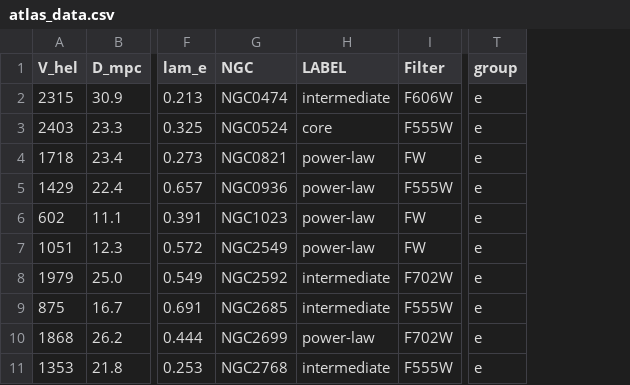
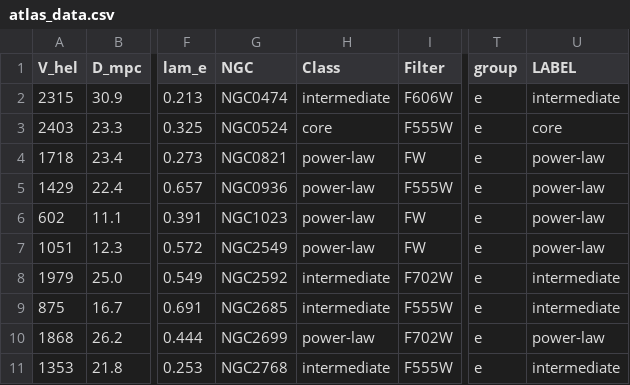
Before and after one commit to drarnakarick/d3js_data_visualisations, a CSV file: content/d3js_visualisation/atlas_data.csv, drawn as a sheet; only a part is shown, gaps mark what is left out; the diff names each change by its address in the sheet, - before the commit and + after, or states it on an @@ line.

Commit message:
added final LABEL column for the Legend

```diff
--- a/content/d3js_visualisation/atlas_data.csv
+++ b/content/d3js_visualisation/atlas_data.csv
+column U (LABEL), rows 2-11: intermediate | core | power-law | power-law | power-law | power-law | intermediate | intermediate | power-law | intermediate
-H1: LABEL
+H1: Class
```
